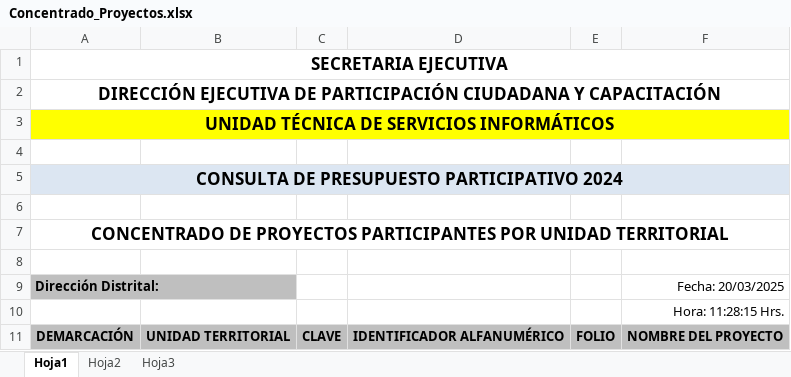
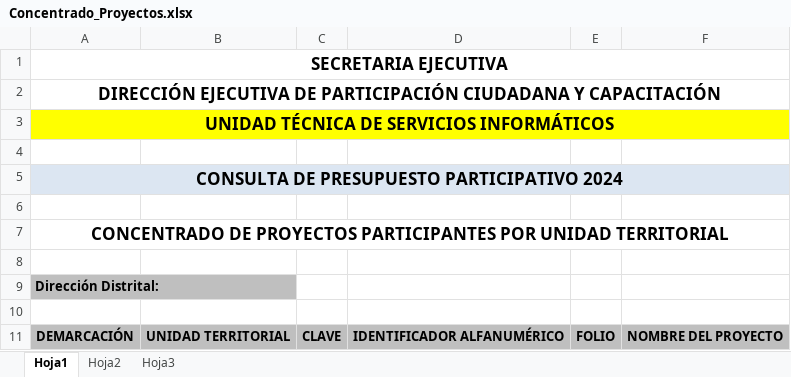
Before and after one commit to DevIecm/SIPROE, an Excel workbook: Front-SIPROE/public/assets/Concentrado_Proyectos.xlsx, sheet Hoja1, drawn as a sheet; values as stored, in another font and other column widths than the file's, no borders; charts and pictures not drawn; the diff names each change by its address in the sheet, - before the commit and + after, or states it on an @@ line.

```diff
--- a/Front-SIPROE/public/assets/Concentrado_Proyectos.xlsx (sheet Hoja1)
+++ b/Front-SIPROE/public/assets/Concentrado_Proyectos.xlsx (sheet Hoja1)
-F9: Fecha: 20/03/2025
+F9: (empty)
-F10: Hora: 11:28:15 Hrs.
+F10: (empty)
```
Also changed, not shown: 9 other files.
